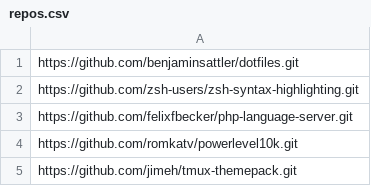
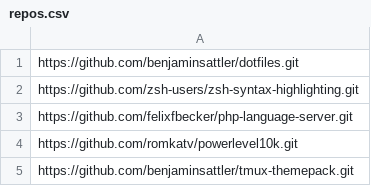
Before and after one commit to benjaminsattler/bootstrap, a CSV file: data/repos.csv, drawn as a sheet.

Commit message:
Use own fork of tmux-themepack

```diff
--- a/data/repos.csv
+++ b/data/repos.csv
@@ -4,2 +4,2 @@ https://github.com/felixfbecker/php-language-server.git
 https://github.com/romkatv/powerlevel10k.git
-https://github.com/jimeh/tmux-themepack.git
+https://github.com/benjaminsattler/tmux-themepack.git
```
